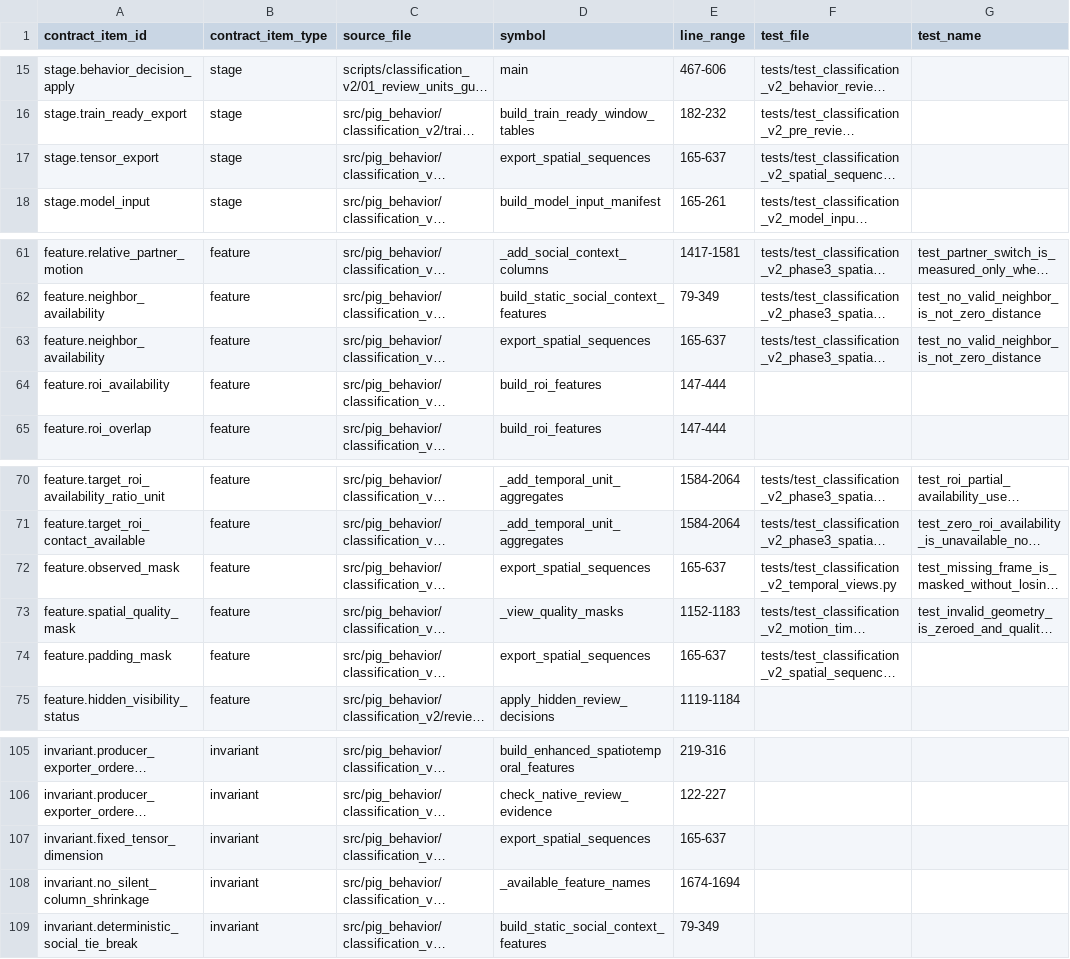
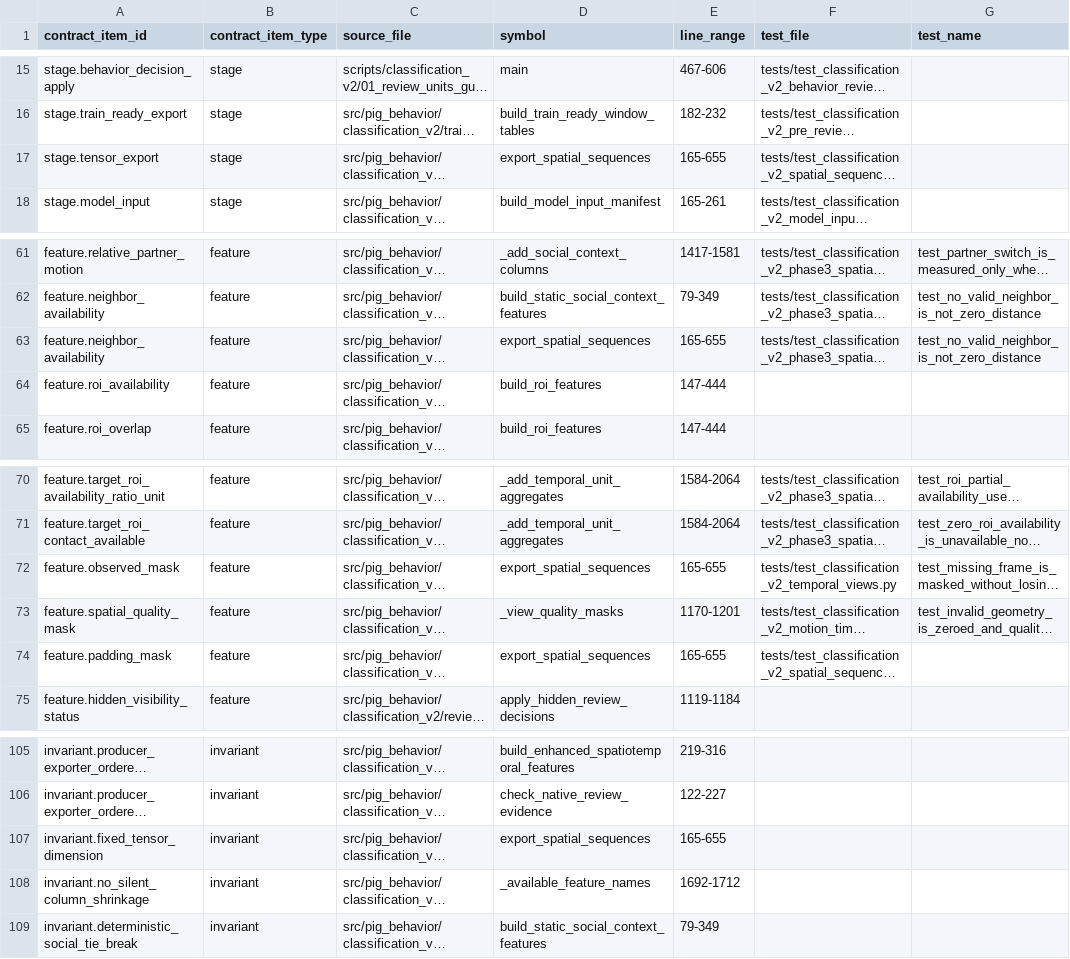
Before and after one commit to tuanhmhe186947/q7m4x9v2k8n5r3t6p1, a CSV file: docs/classification_v2/scientific_contract_v1/10_code_contract_mapping.csv, drawn as a sheet; only a part is shown, gaps mark what is left out; long unchanged cells end in …; the diff names each change by its address in the sheet, - before the commit and + after, or states it on an @@ line.

```diff
--- a/docs/classification_v2/scientific_contract_v1/10_code_contract_mapping.csv
+++ b/docs/classification_v2/scientific_contract_v1/10_code_contract_mapping.csv
-E17 (line_range): 165-637
+E17 (line_range): 165-655
-E63 (line_range): 165-637
+E63 (line_range): 165-655
-E72 (line_range): 165-637
+E72 (line_range): 165-655
-E73 (line_range): 1152-1183
+E73 (line_range): 1170-1201
-E74 (line_range): 165-637
+E74 (line_range): 165-655
-E107 (line_range): 165-637
+E107 (line_range): 165-655
-E108 (line_range): 1674-1694
+E108 (line_range): 1692-1712
```
Also changed, not shown: 3 other files.
